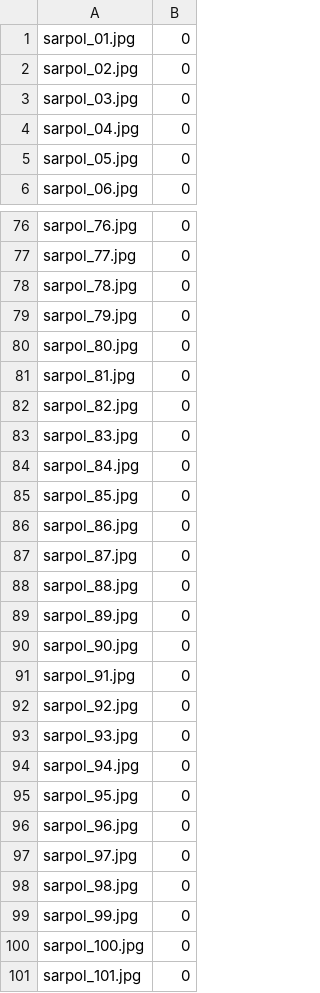
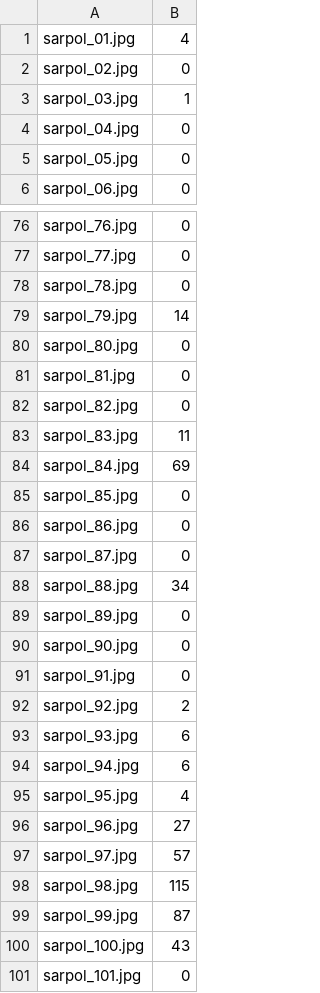
Before and after one commit to tofighi/sarpol-zahab-tents, a CSV file: data/sarpol_counts.csv, drawn as a sheet; only a part is shown, gaps mark what is left out; the diff covers the shown part only.

Commit message:
Still not complete (tents from 1-100, and 220 to 256 completed)

```diff
--- a/data/sarpol_counts.csv
+++ b/data/sarpol_counts.csv
@@ -1,4 +1,4 @@
-sarpol_01.jpg,0
+sarpol_01.jpg,4
 sarpol_02.jpg,0
-sarpol_03.jpg,0
+sarpol_03.jpg,1
 sarpol_04.jpg,0
@@ -78,3 +78,3 @@ sarpol_77.jpg,0
 sarpol_78.jpg,0
-sarpol_79.jpg,0
+sarpol_79.jpg,14
 sarpol_80.jpg,0
@@ -82,4 +82,4 @@ sarpol_81.jpg,0
 sarpol_82.jpg,0
-sarpol_83.jpg,0
-sarpol_84.jpg,0
+sarpol_83.jpg,11
+sarpol_84.jpg,69
 sarpol_85.jpg,0
@@ -87,3 +87,3 @@ sarpol_86.jpg,0
 sarpol_87.jpg,0
-sarpol_88.jpg,0
+sarpol_88.jpg,34
 sarpol_89.jpg,0
@@ -91,11 +91,11 @@ sarpol_90.jpg,0
 sarpol_91.jpg,0
-sarpol_92.jpg,0
-sarpol_93.jpg,0
-sarpol_94.jpg,0
-sarpol_95.jpg,0
-sarpol_96.jpg,0
-sarpol_97.jpg,0
-sarpol_98.jpg,0
-sarpol_99.jpg,0
-sarpol_100.jpg,0
+sarpol_92.jpg,2
+sarpol_93.jpg,6
+sarpol_94.jpg,6
+sarpol_95.jpg,4
+sarpol_96.jpg,27
+sarpol_97.jpg,57
+sarpol_98.jpg,115
+sarpol_99.jpg,87
+sarpol_100.jpg,43
 sarpol_101.jpg,0
```
Also changed, not shown: 21 edited cells elsewhere in this file.
